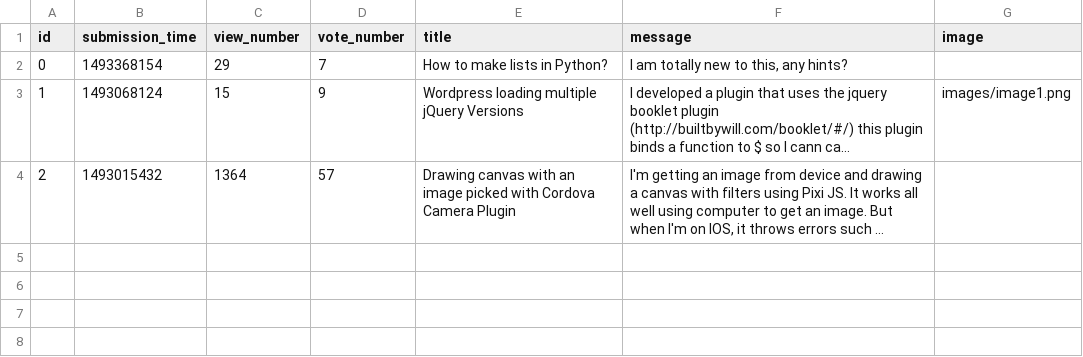
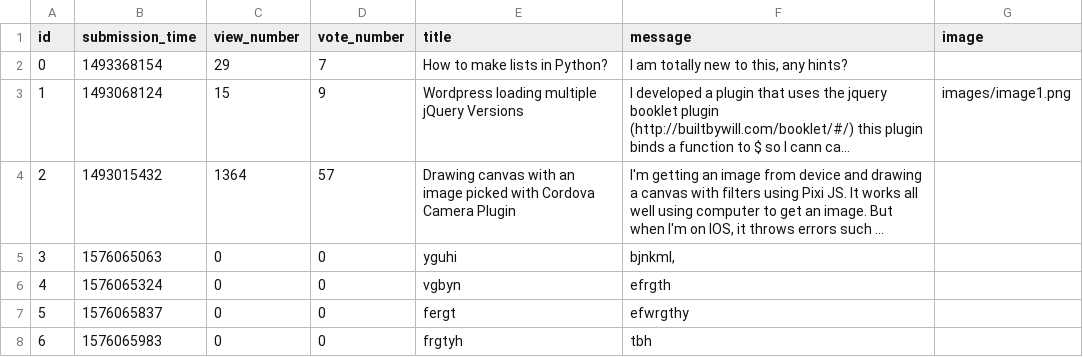
Before and after one commit to dandumitriu33/ask-mate-python, a CSV file: sample_data/question.csv, drawn as a sheet; long unchanged cells end in …; the diff names each change by its address in the sheet, - before the commit and + after, or states it on an @@ line.

```diff
--- a/sample_data/question.csv
+++ b/sample_data/question.csv
+row 5: 3 | 1576065063 | 0 | 0 | yguhi | bjnkml,
+row 6: 4 | 1576065324 | 0 | 0 | vgbyn | efrgth
+row 7: 5 | 1576065837 | 0 | 0 | fergt | efwrgthy
+row 8: 6 | 1576065983 | 0 | 0 | frgtyh | tbh
```
Also changed, not shown: 4 other files.
